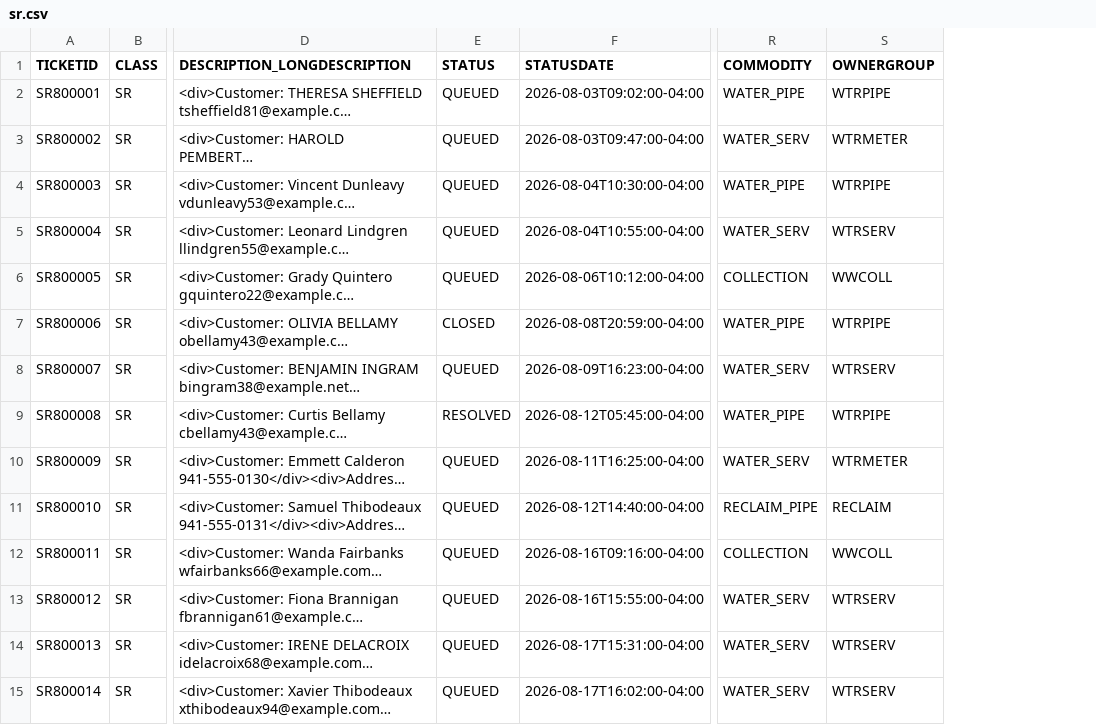
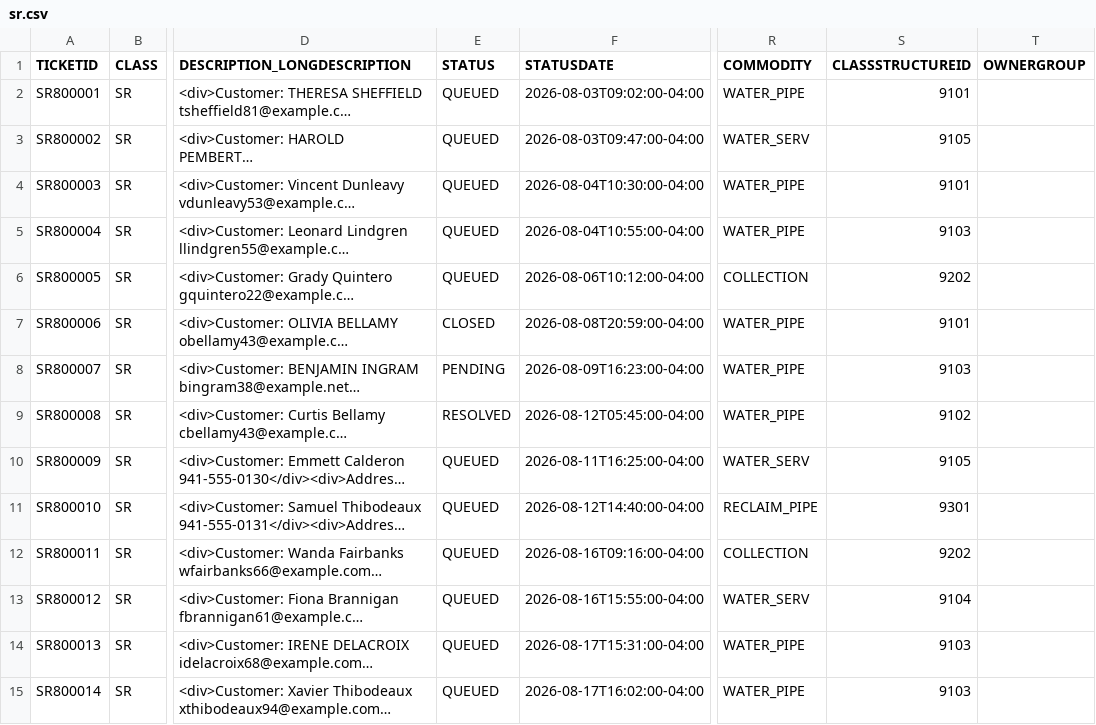
Before and after one commit to unclethien/QAlert-Maximo-Sarasota-County, a CSV file: data/maximo/sr.csv, drawn as a sheet; only a part is shown, gaps mark what is left out; long unchanged cells end in …; addresses are those after the commit; the diff covers the shown part only; the diff names each change by its address in the sheet, - before the commit and + after, or states it on an @@ line.

```diff
--- a/data/maximo/sr.csv
+++ b/data/maximo/sr.csv
+column S (CLASSSTRUCTUREID), rows 2-15: 9101 | 9105 | 9101 | 9103 | 9202 | 9101 | 9103 | 9102 | 9105 | 9301 | 9202 | 9104 | 9103 | 9103
-T2 (OWNERGROUP): WTRPIPE
+T2 (OWNERGROUP): (empty)
-T3 (OWNERGROUP): WTRMETER
+T3 (OWNERGROUP): (empty)
-T4 (OWNERGROUP): WTRPIPE
+T4 (OWNERGROUP): (empty)
-R5 (COMMODITY): WATER_SERV
+R5 (COMMODITY): WATER_PIPE
-T5 (OWNERGROUP): WTRSERV
+T5 (OWNERGROUP): (empty)
-T6 (OWNERGROUP): WWCOLL
+T6 (OWNERGROUP): (empty)
-T7 (OWNERGROUP): WTRPIPE
+T7 (OWNERGROUP): (empty)
-E8 (STATUS): QUEUED
+E8 (STATUS): PENDING
-R8 (COMMODITY): WATER_SERV
+R8 (COMMODITY): WATER_PIPE
-T8 (OWNERGROUP): WTRSERV
+T8 (OWNERGROUP): (empty)
-T9 (OWNERGROUP): WTRPIPE
+T9 (OWNERGROUP): (empty)
-T10 (OWNERGROUP): WTRMETER
+T10 (OWNERGROUP): (empty)
-T11 (OWNERGROUP): RECLAIM
+T11 (OWNERGROUP): (empty)
-T12 (OWNERGROUP): WWCOLL
+T12 (OWNERGROUP): (empty)
-T13:T15 (OWNERGROUP): WTRSERV
+T13:T15 (OWNERGROUP): (empty)
-R14:R15 (COMMODITY): WATER_SERV
+R14:R15 (COMMODITY): WATER_PIPE
```
Also changed, not shown: 60 edited cells elsewhere in this file, data/answer-key.csv, data/maximo/wo.csv, 7 other files.
